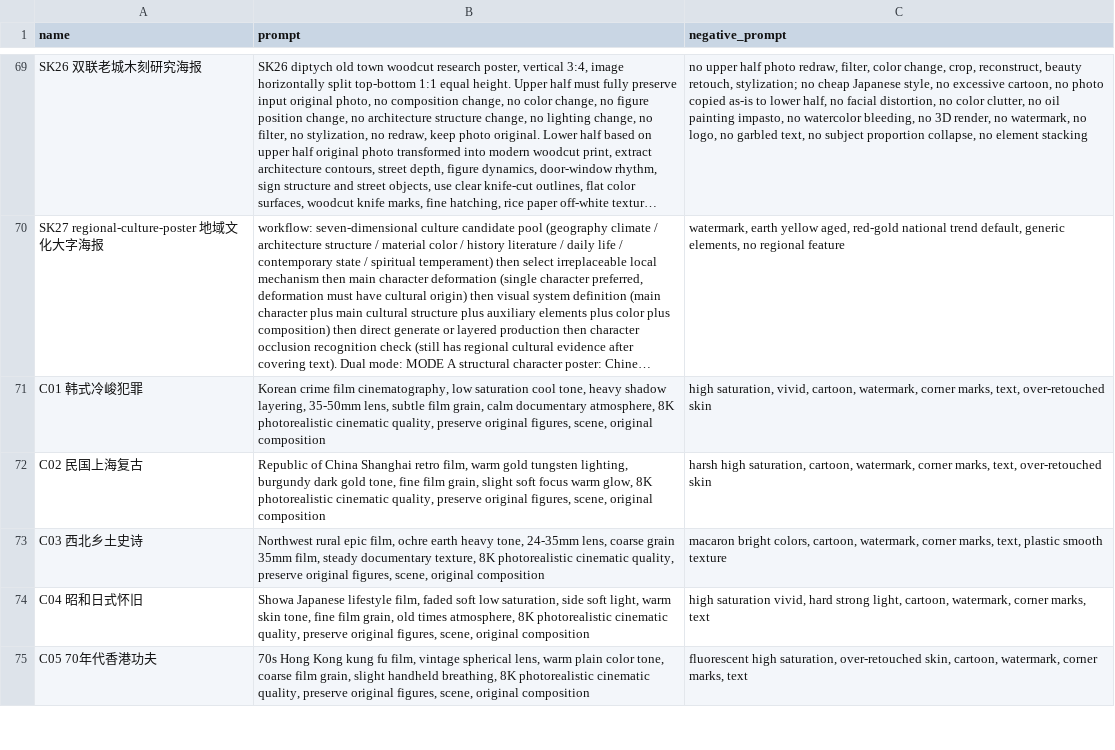
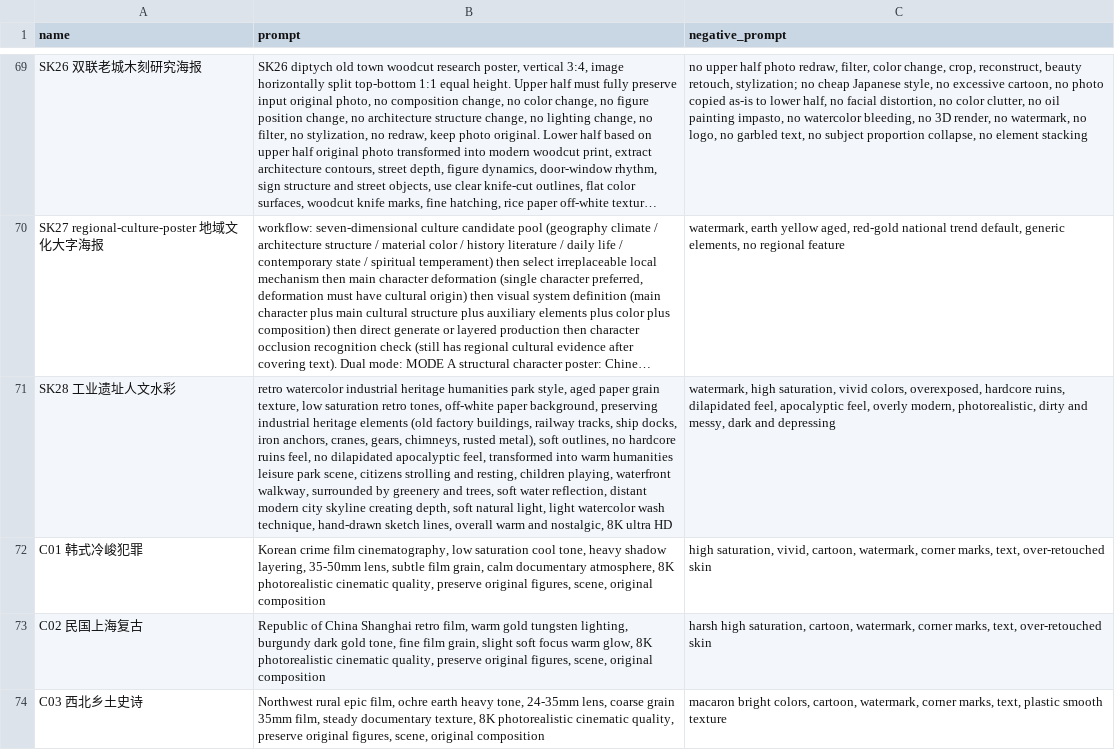
Before and after one commit to TAN-AI-2026/tan-ai-style, a CSV file: data/styles-sdwebui.csv, drawn as a sheet; only a part is shown, gaps mark what is left out; the shorter side is filled out with more unchanged rows; long unchanged cells end in …; the diff names each change by its address in the sheet, - before the commit and + after, or states it on an @@ line.

Commit message:
新增SK28工业遗址人文水彩(通用版): 复古水彩+旧纸颗粒+工业遗产元素+人文公园场景; 风格总数76→77, SK组27→28, 版本V2.92→V2.93; 同步更新所有数据导出文件

```diff
--- a/data/styles-sdwebui.csv
+++ b/data/styles-sdwebui.csv
+row 71: SK28 工业遗址人文水彩 | retro watercolor industrial heritage humanities park style, aged paper grain texture, low saturation retro tones, off-white paper background, preserving industrial heritage elements (old factory buildings, railway tracks, ship docks, iron anchors, cranes, gears, chimneys, rusted metal), soft outlines, no hardcore ruins feel, no dilapidated apocalyptic feel, transformed into warm humanities leisure park scene, citizens strolling and resting, children playing, waterfront walkway, surrounded by greenery and trees, soft water reflection, distant modern city skyline creating depth, soft natural light, light watercolor wash technique, hand-drawn sketch lines, overall warm and nostalgic, 8K ultra HD | watermark, high saturation, vivid colors, overexposed, hardcore ruins, dilapidated feel, apocalyptic feel, overly modern, photorealistic, dirty and messy, dark and depressing
```
Also changed, not shown: 5 other files.
